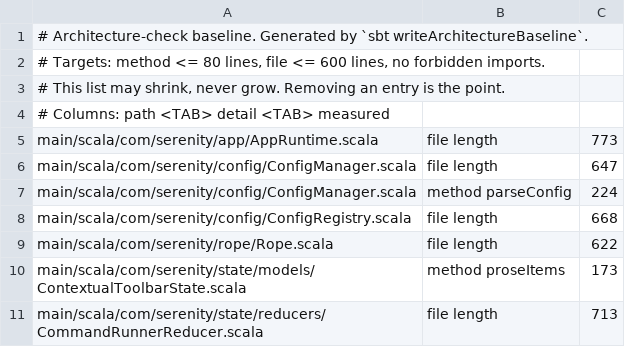
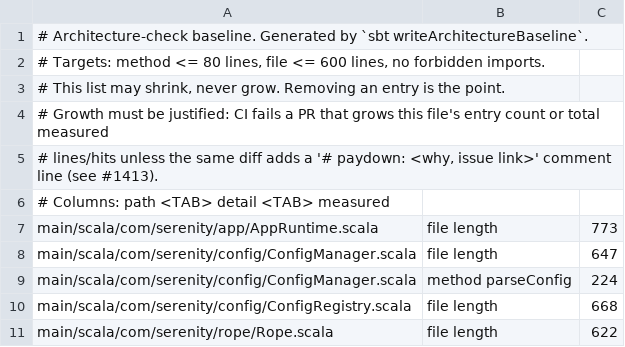
Before and after one commit to BarMal/Serenity, a TSV file: project/architecture-baseline.tsv, drawn as a sheet; only a part is shown; the shorter side is filled out with more unchanged rows.

```diff
--- a/project/architecture-baseline.tsv
+++ b/project/architecture-baseline.tsv
@@ -3,2 +3,4 @@
 # This list may shrink, never grow. Removing an entry is the point.
+# Growth must be justified: CI fails a PR that grows this file's entry count or total measured
+# lines/hits unless the same diff adds a '# paydown: <why, issue link>' comment line (see #1413).
 # Columns: path <TAB> detail <TAB> measured
```
Also changed, not shown: 3 other files.
